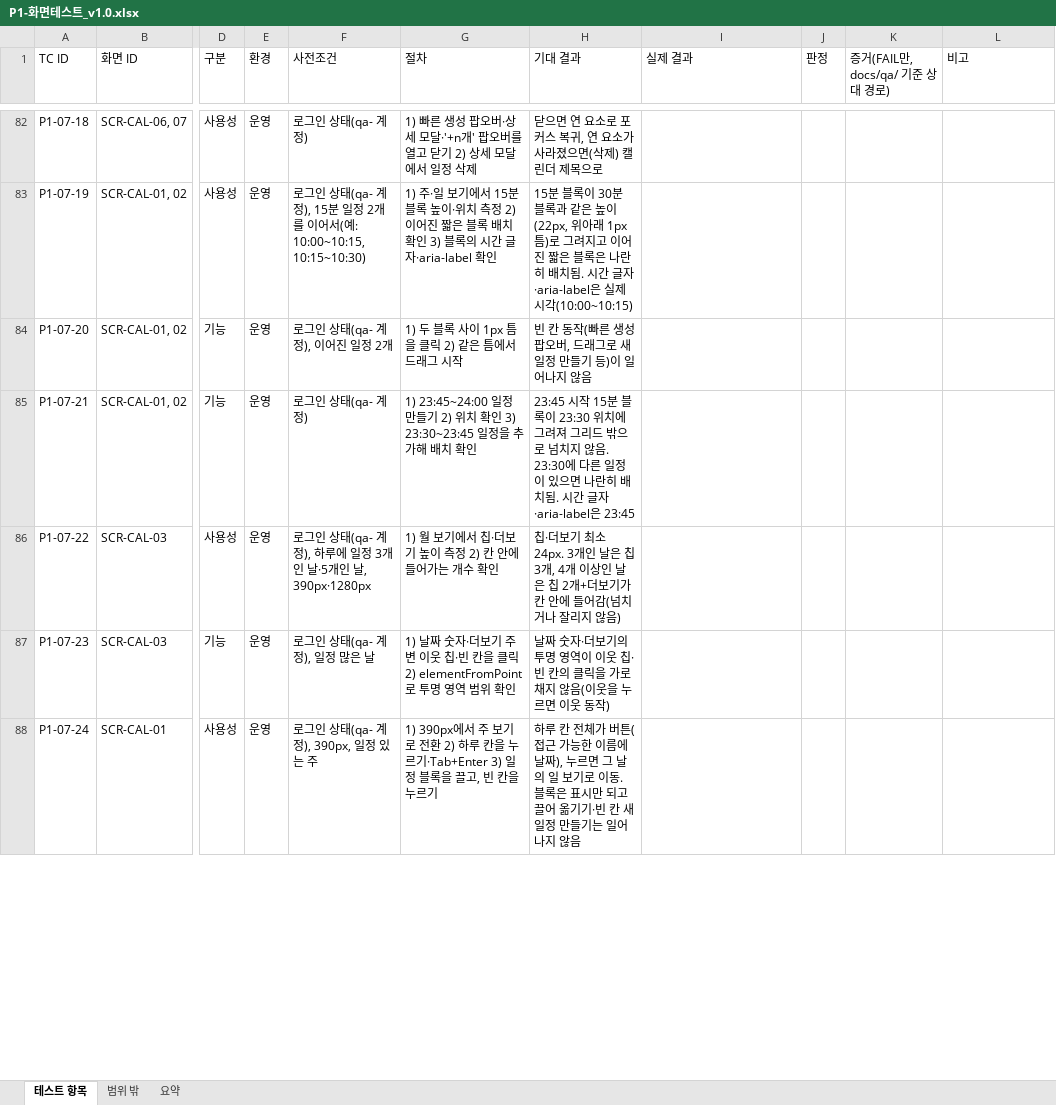
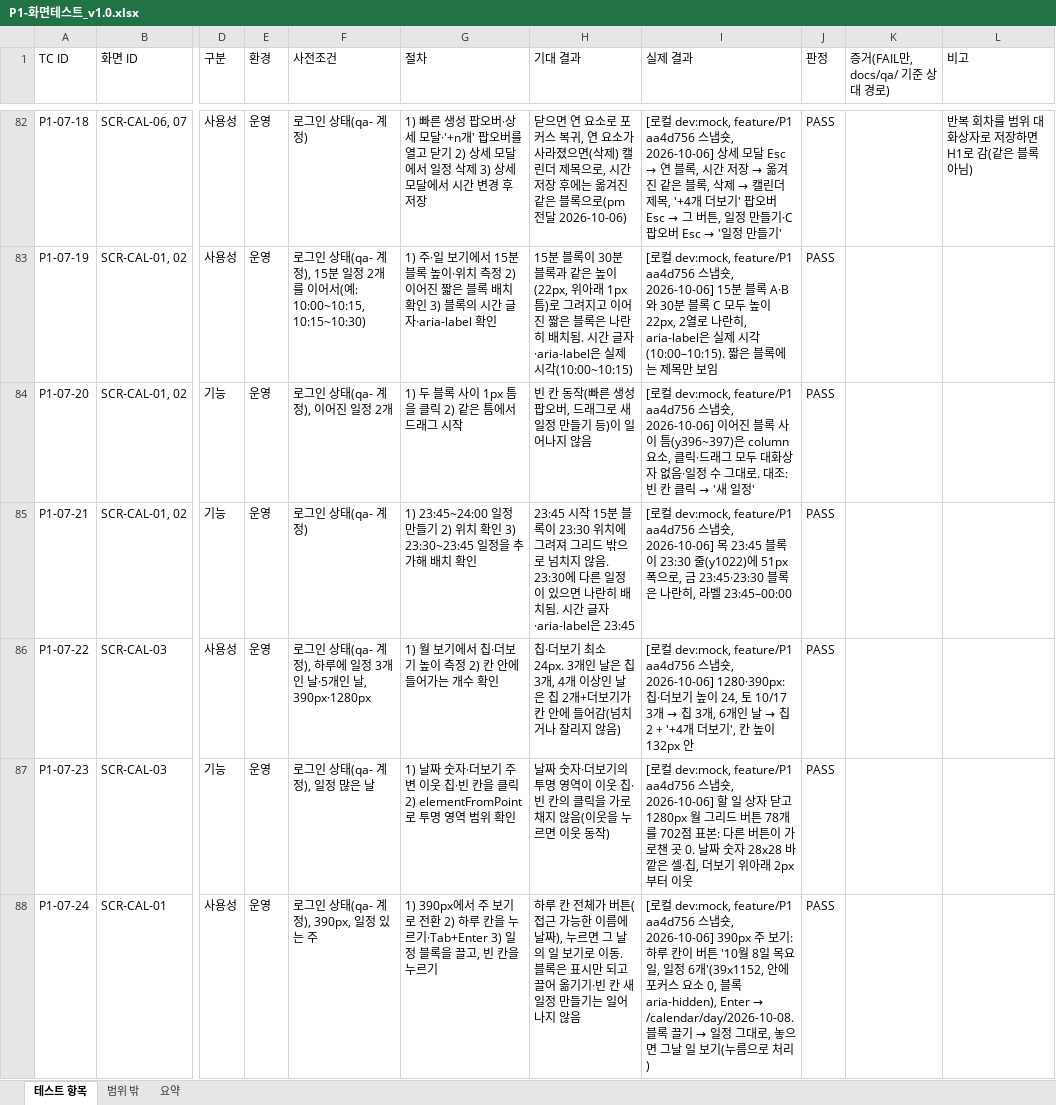
Before and after one commit to tungasa200/erp-project, an Excel workbook: docs/qa/P1-화면테스트_v1.0.xlsx, sheet 테스트 항목, drawn as a sheet; only a part is shown, gaps mark what is left out; values as stored, in another font and other column widths than the file's, no cell formats; the diff covers the shown part only; the diff names each change by its address in the sheet, - before the commit and + after, or states it on an @@ line.

```diff
--- a/docs/qa/P1-화면테스트_v1.0.xlsx (sheet 테스트 항목)
+++ b/docs/qa/P1-화면테스트_v1.0.xlsx (sheet 테스트 항목)
-G82 (절차): …정 삭제
+G82 (절차): …정 삭제 3) 상세 모달에서 시간 변경 후 저장
-H82 (기대 결과): …제목으로
+H82 (기대 결과): …제목으로, 시간 저장 후에는 옮겨진 같은 블록으로(pm 전달 2026-10-06)
@@ I82 (실제 결과): (empty) → [로컬 dev:mock, feature/P1 aa4d756 스냅숏, 2026-10-06] 상세 모달 Esc → 연 블록, 시간 저장 → 옮겨진 같은 블록, 삭제 → 캘린더 제목, '+4개 더보기' 팝오버 Esc → 그 버튼, 일정 만들기·C 팝오버 Esc → '일정 만들기' @@
-J82:J88 (판정): (empty)
+J82:J88 (판정): PASS
-L82 (비고): (empty)
+L82 (비고): 반복 회차를 범위 대화상자로 저장하면 H1로 감(같은 블록 아님)
-I83 (실제 결과): (empty)
+I83 (실제 결과): [로컬 dev:mock, feature/P1 aa4d756 스냅숏, 2026-10-06] 15분 블록 A·B와 30분 블록 C 모두 높이 22px, 2열로 나란히, aria-label은 실제 시각(10:00–10:15). 짧은 블록에는 제목만 보임
@@ I84 (실제 결과): (empty) → [로컬 dev:mock, feature/P1 aa4d756 스냅숏, 2026-10-06] 이어진 블록 사이 틈(y396~397)은 column 요소, 클릭·드래그 모두 대화상자 없음·일정 수 그대로. 대조: 빈 칸 클릭 → '새 일정' @@
-I85 (실제 결과): (empty)
+I85 (실제 결과): [로컬 dev:mock, feature/P1 aa4d756 스냅숏, 2026-10-06] 목 23:45 블록이 23:30 줄(y1022)에 51px 폭으로, 금 23:45·23:30 블록은 나란히, 라벨 23:45–00:00
@@ I86 (실제 결과): (empty) → [로컬 dev:mock, feature/P1 aa4d756 스냅숏, 2026-10-06] 1280·390px: 칩·더보기 높이 24, 토 10/17 3개 → 칩 3개, 6개인 날 → 칩 2 + '+4개 더보기', 칸 높이 132px 안 @@
-I87 (실제 결과): (empty)
+I87 (실제 결과): [로컬 dev:mock, feature/P1 aa4d756 스냅숏, 2026-10-06] 할 일 상자 닫고 1280px 월 그리드 버튼 78개를 702점 표본: 다른 버튼이 가로챈 곳 0. 날짜 숫자 28x28 바깥은 셀·칩, 더보기 위아래 2px부터 이웃
@@ I88 (실제 결과): (empty) → [로컬 dev:mock, feature/P1 aa4d756 스냅숏, 2026-10-06] 390px 주 보기: 하루 칸이 버튼 '10월 8일 목요일, 일정 6개'(39x1152, 안에 포커스 요소 0, 블록 aria-hidden), Enter → /calendar/day/2026-10-08. 블록 끌기 → 일정 그대로, 놓으면 그날 일 보기(누름으로 처리) @@
```
Also changed, not shown: 1 added row and 99 edited cells elsewhere in this sheet, sheet 요약, cell formats, 3 other files.
